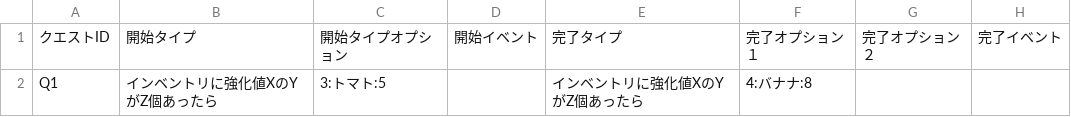
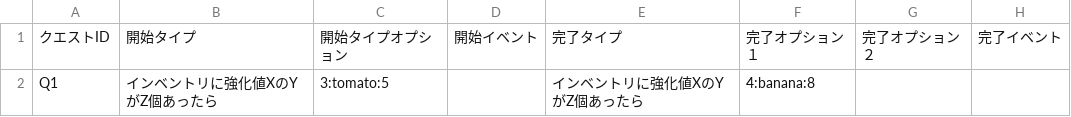
Before and after one commit to bibindon/quest-system, a CSV file: QuestSystem/x64/UnitTest1/sample26.csv, drawn as a sheet.

```diff
--- a/QuestSystem/x64/UnitTest1/sample26.csv
+++ b/QuestSystem/x64/UnitTest1/sample26.csv
@@ -1,2 +1,2 @@
 クエストID,開始タイプ,開始タイプオプション,開始イベント,完了タイプ,完了オプション１,完了オプション２,完了イベント
-Q1,インベントリに強化値XのYがZ個あったら,3:トマト:5,,インベントリに強化値XのYがZ個あったら,4:バナナ:8,,
+Q1,インベントリに強化値XのYがZ個あったら,3:tomato:5,,インベントリに強化値XのYがZ個あったら,4:banana:8,,
```
Also changed, not shown: QuestSystem/x64/UnitTest1/sample24.csv, QuestSystem/x64/UnitTest1/sample25.csv, 9 other files.
